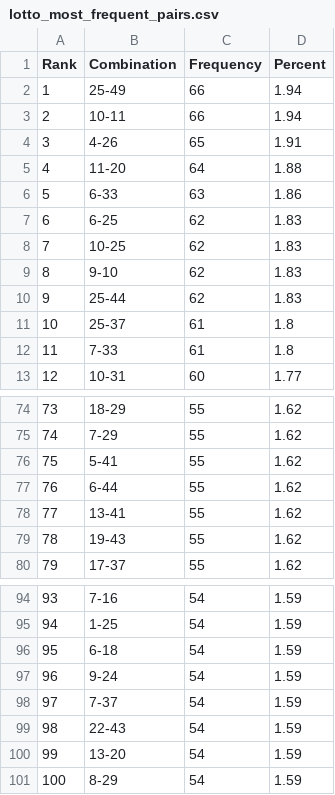
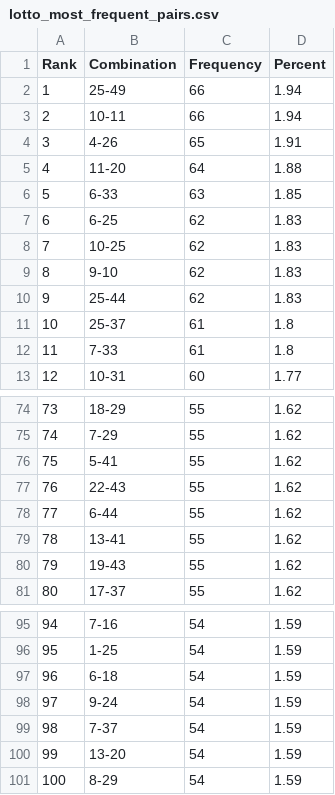
Before and after one commit to madoe21/german-lotto-statistics, a CSV file: data/lotto_most_frequent_pairs.csv, drawn as a sheet; only a part is shown, gaps mark what is left out; removed rows and columns are numbered as before the commit, all else as after; the diff names each change by its address in the sheet, - before the commit and + after, or states it on an @@ line.

```diff
--- a/data/lotto_most_frequent_pairs.csv
+++ b/data/lotto_most_frequent_pairs.csv
-D6 (Percent): 1.86
+D6 (Percent): 1.85
+row 77: 76 | 22-43 | 55 | 1.62
@@ column A (Rank) renumbered between rows 78 and 99 @@
-row 99: 98 | 22-43 | 54 | 1.59
```
Also changed, not shown: data/lotto_draws.csv, data/lotto_most_frequent_numbers.csv, 2 other files.
